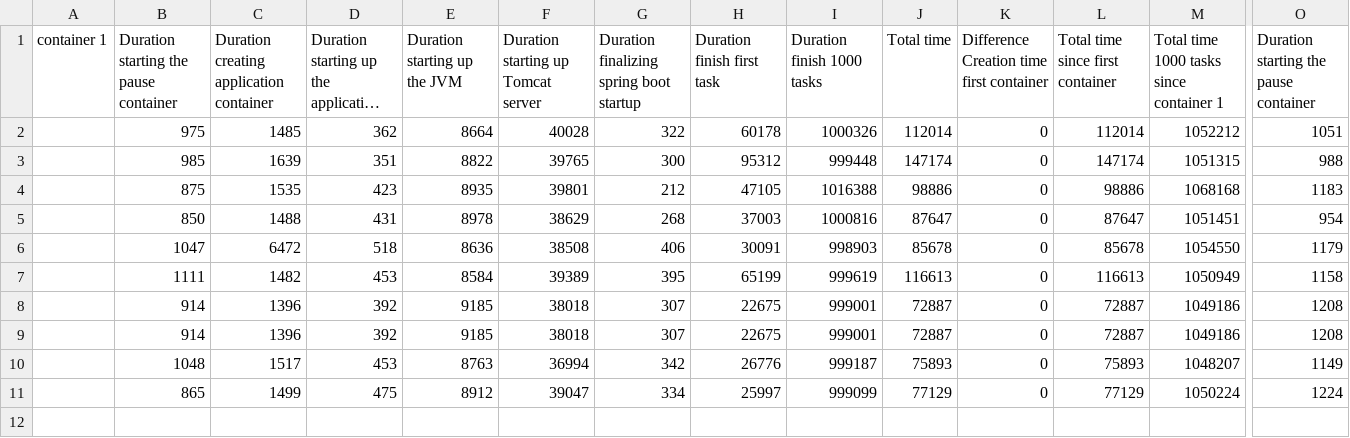
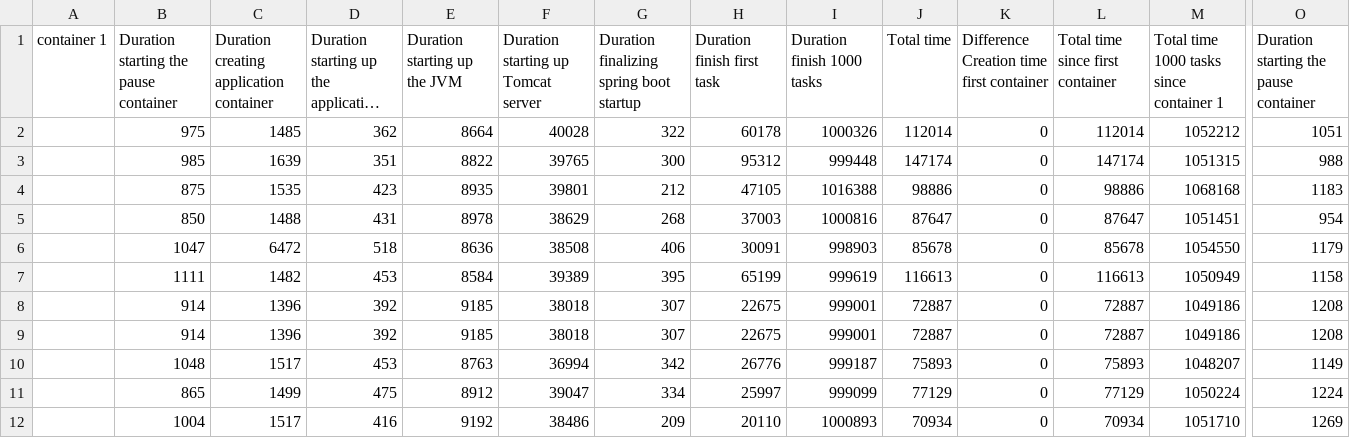
Before and after one commit to r0486682/scriptsworker, a CSV file: experimentsv2/abel/librarysharing/6container.csv, drawn as a sheet; only a part is shown, gaps mark what is left out; long unchanged cells end in …; rows hold the shown columns only; the diff names each change by its address in the sheet, - before the commit and + after, or states it on an @@ line.

Commit message:
update

```diff
--- a/experimentsv2/abel/librarysharing/6container.csv
+++ b/experimentsv2/abel/librarysharing/6container.csv
+row 12:  | 1004 | 1517 | 416 | 9192 | 38486 | 209 | 20110 | 1000893 | 70934 | 0 | 70934 | 1051710 | 1269
```
